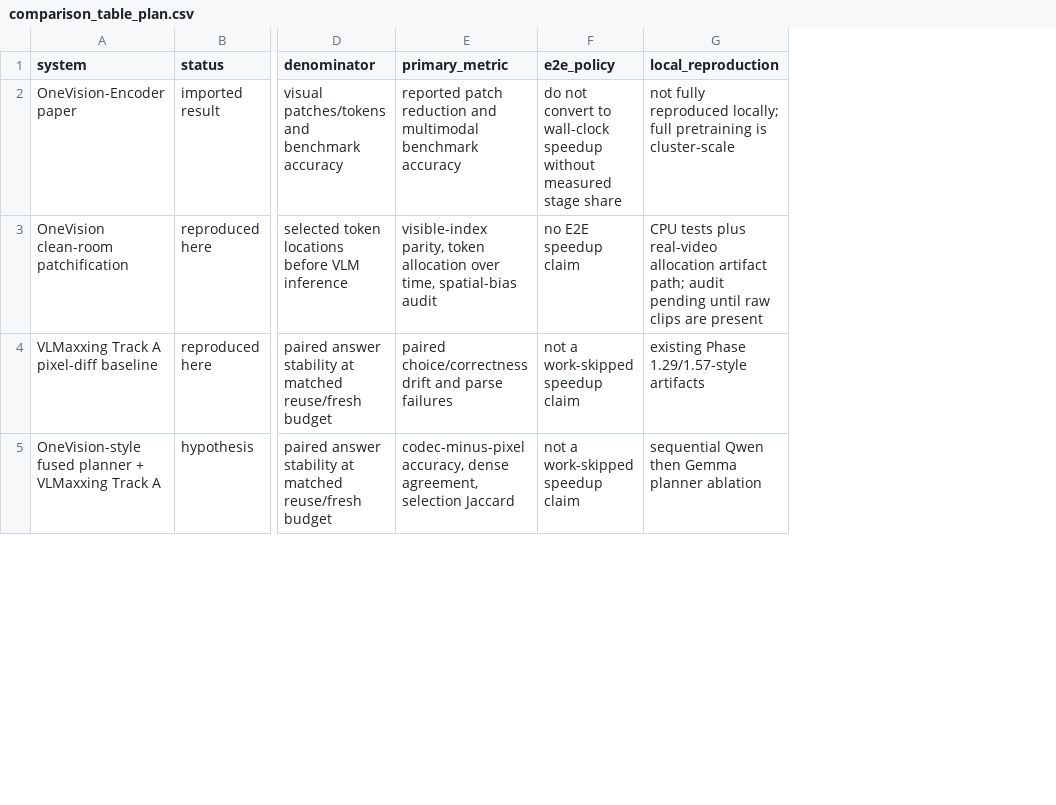
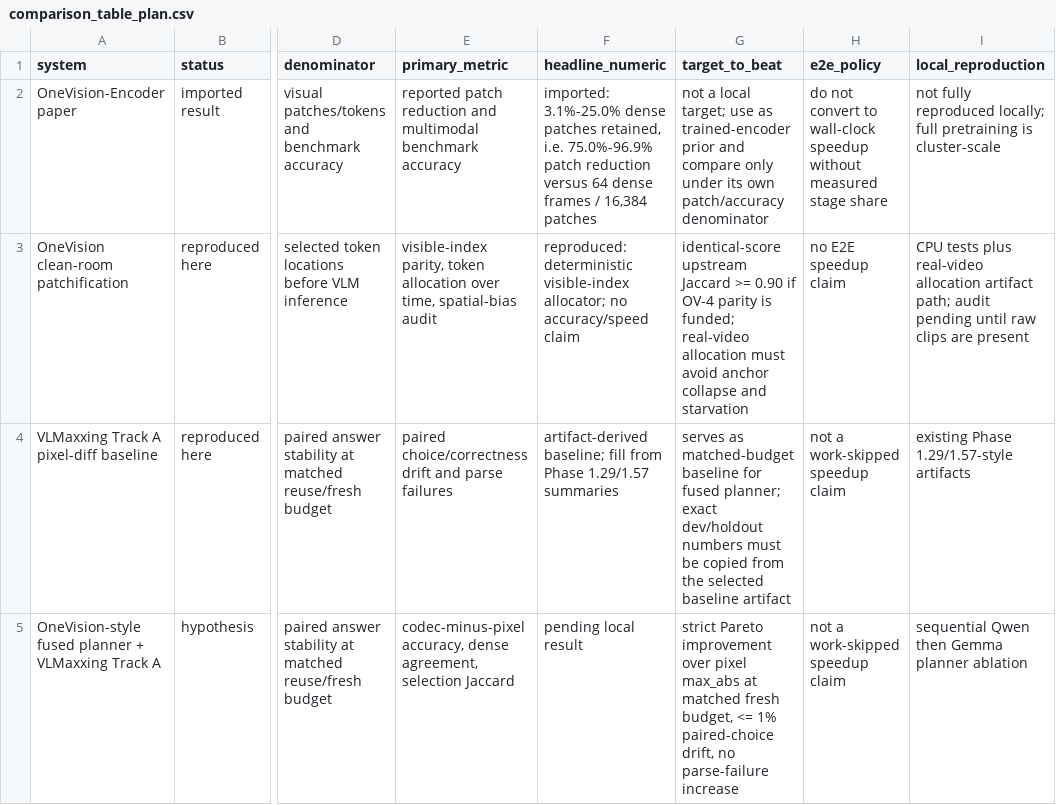
Before and after one commit to jfbastien/VLMaxxing, a CSV file: research/experiments/2026/artifacts/onevision_vlmaxxing_plan/comparison_table_plan.csv, drawn as a sheet; only a part is shown, gaps mark what is left out; the diff names each change by its address in the sheet, - before the commit and + after, or states it on an @@ line.

Commit message:
feat(onevision): fail closed on real-video assets
Add a CPU-only preflight for OneVision plus VLMaxxing experiments, remove committed synthetic/status artifacts, and make the visualization schedule require real benchmark clips before promotion. Extend the comparison table with headline numbers and target gates, add runner guards for lazy model imports, and cover the new fusion modes/cache/error paths with tests.

Verification: make check; uv run python scripts/render_onevision_vlmaxxing_visual.py --help; uv run python scripts/preflight_onevision_vlmaxxing.py --no-write-json (expected nonzero until remaining VideoMME manifest videos are restored).

```diff
--- a/research/experiments/2026/artifacts/onevision_vlmaxxing_plan/comparison_table_plan.csv
+++ b/research/experiments/2026/artifacts/onevision_vlmaxxing_plan/comparison_table_plan.csv
+column F (headline_numeric), rows 2-5: imported: 3.1%-25.0% dense patches retained, i.e. 75.0%-96.9% patch reduction versus 64 dense frames / 16,384 patches | reproduced: deterministic visible-index allocator; no accuracy/speed claim | artifact-derived baseline; fill from Phase 1.29/1.57 summaries | pending local result
+column G (target_to_beat), rows 2-5: not a local target; use as trained-encoder prior and compare only under its own patch/accuracy denominator | identical-score upstream Jaccard >= 0.90 if OV-4 parity is funded; real-video allocation must avoid anchor collapse and starvation | serves as matched-budget baseline for fused planner; exact dev/holdout numbers must be copied from the selected baseline artifact | strict Pareto improvement over pixel max_abs at matched fresh budget, <= 1% paired-choice drift, no parse-failure increase
```
Also changed, not shown: 17 other files.
